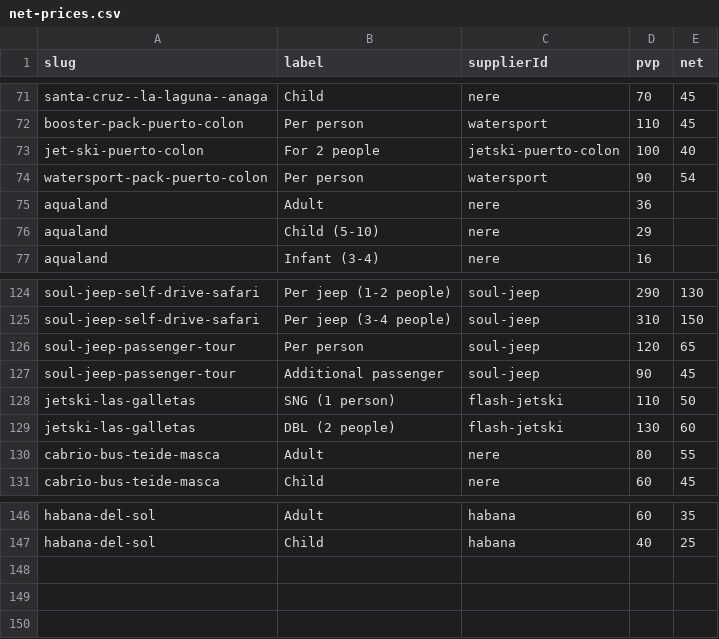
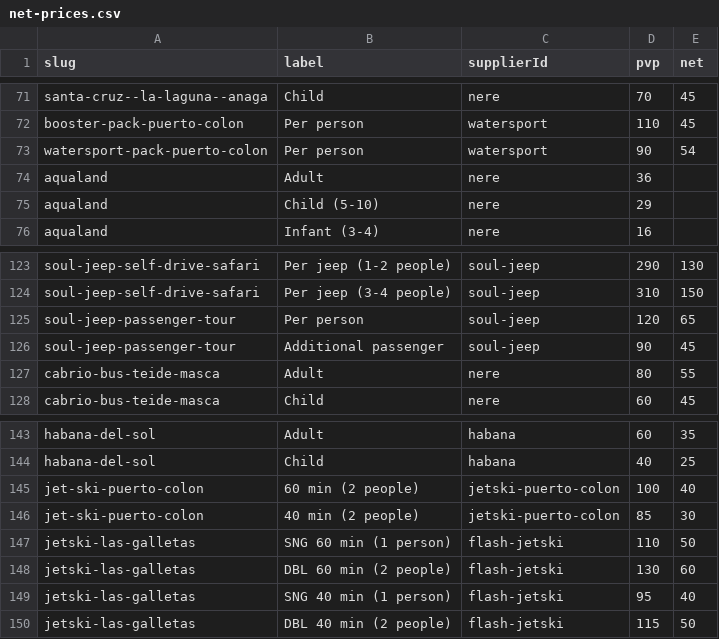
Before and after one commit to forrestburnsbooking-max/tenerify, a CSV file: data/net-prices.csv, drawn as a sheet; only a part is shown, gaps mark what is left out.

```diff
--- a/data/net-prices.csv
+++ b/data/net-prices.csv
@@ -72,3 +72,2 @@ santa-cruz--la-laguna--anaga,Child,nere,70,45
 booster-pack-puerto-colon,Per person,watersport,110,45
-jet-ski-puerto-colon,For 2 people,jetski-puerto-colon,100,40
 watersport-pack-puerto-colon,Per person,watersport,90,54
@@ -127,4 +126,2 @@ soul-jeep-passenger-tour,Per person,soul-jeep,120,65
 soul-jeep-passenger-tour,Additional passenger,soul-jeep,90,45
-jetski-las-galletas,SNG (1 person),flash-jetski,110,50
-jetski-las-galletas,DBL (2 people),flash-jetski,130,60
 cabrio-bus-teide-masca,Adult,nere,80,55
@@ -147 +144,7 @@ habana-del-sol,Adult,habana,60,35
 habana-del-sol,Child,habana,40,25
+jet-ski-puerto-colon,60 min (2 people),jetski-puerto-colon,100,40
+jet-ski-puerto-colon,40 min (2 people),jetski-puerto-colon,85,30
+jetski-las-galletas,SNG 60 min (1 person),flash-jetski,110,50
+jetski-las-galletas,DBL 60 min (2 people),flash-jetski,130,60
+jetski-las-galletas,SNG 40 min (1 person),flash-jetski,95,40
+jetski-las-galletas,DBL 40 min (2 people),flash-jetski,115,50
```
Also changed, not shown: 2 other files.
